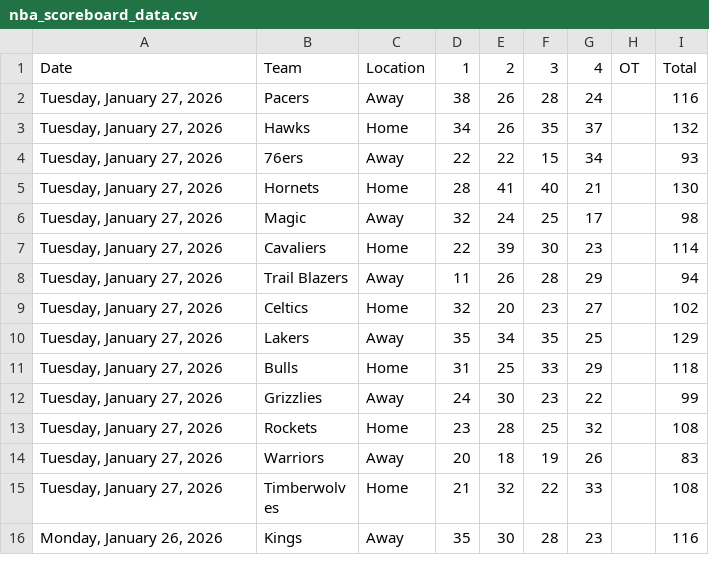
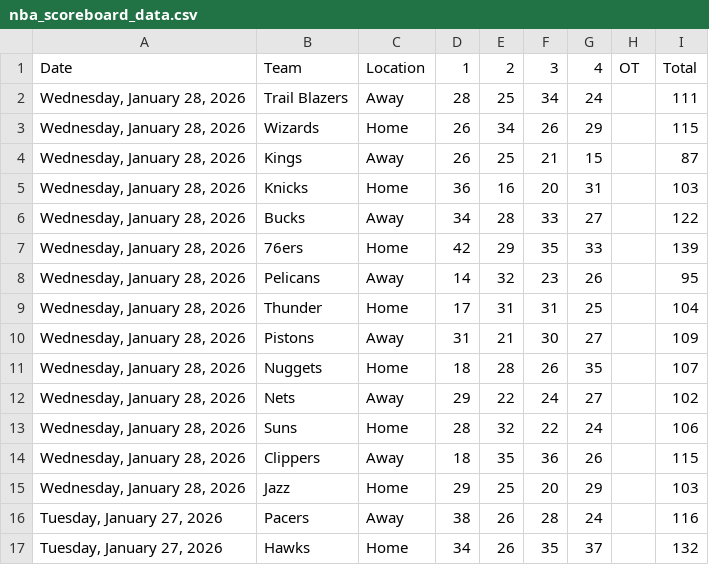
Before and after one commit to Daniel-CM327/NBA-Scoreboard, a CSV file: nba_scoreboard_data.csv, drawn as a sheet; only a part is shown; the shorter side is filled out with more unchanged rows.

```diff
--- a/nba_scoreboard_data.csv
+++ b/nba_scoreboard_data.csv
@@ -1,2 +1,16 @@
 Date,Team,Location,1,2,3,4,OT,Total
+"Wednesday, January 28, 2026",Trail Blazers,Away,28,25,34,24,,111
+"Wednesday, January 28, 2026",Wizards,Home,26,34,26,29,,115
+"Wednesday, January 28, 2026",Kings,Away,26,25,21,15,,87
+"Wednesday, January 28, 2026",Knicks,Home,36,16,20,31,,103
+"Wednesday, January 28, 2026",Bucks,Away,34,28,33,27,,122
+"Wednesday, January 28, 2026",76ers,Home,42,29,35,33,,139
+"Wednesday, January 28, 2026",Pelicans,Away,14,32,23,26,,95
+"Wednesday, January 28, 2026",Thunder,Home,17,31,31,25,,104
+"Wednesday, January 28, 2026",Pistons,Away,31,21,30,27,,109
+"Wednesday, January 28, 2026",Nuggets,Home,18,28,26,35,,107
+"Wednesday, January 28, 2026",Nets,Away,29,22,24,27,,102
+"Wednesday, January 28, 2026",Suns,Home,28,32,22,24,,106
+"Wednesday, January 28, 2026",Clippers,Away,18,35,36,26,,115
+"Wednesday, January 28, 2026",Jazz,Home,29,25,20,29,,103
 "Tuesday, January 27, 2026",Pacers,Away,38,26,28,24,,116
```
